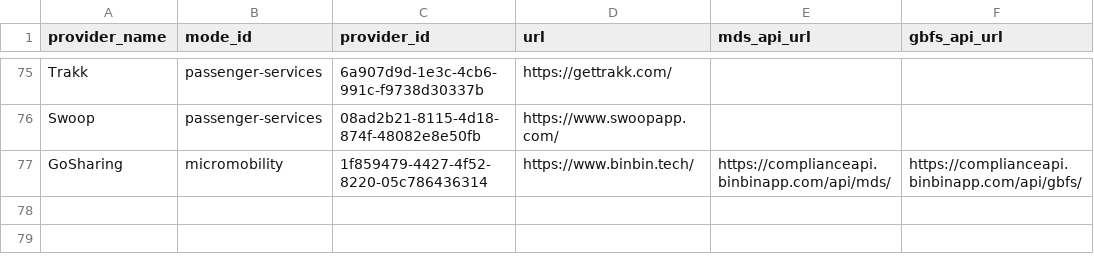
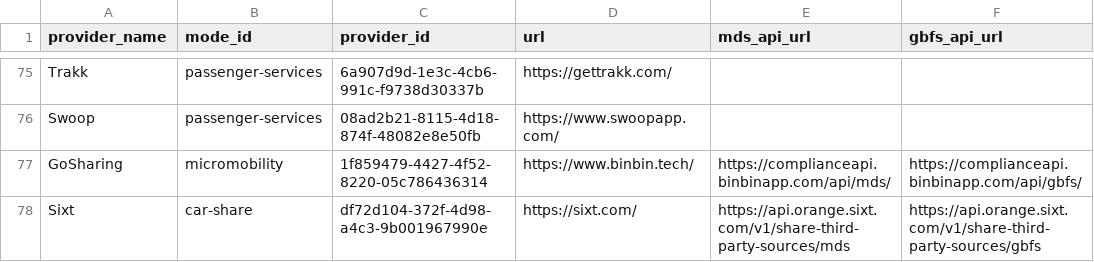
Before and after one commit to openmobilityfoundation/mobility-data-specification, a CSV file: providers.csv, drawn as a sheet; only a part is shown, gaps mark what is left out; the diff names each change by its address in the sheet, - before the commit and + after, or states it on an @@ line.

Commit message:
Add Sixt car-share provider to providers.csv
Signed-off-by: Bruno Cardenas <62057961+bruno-cardenas@users.noreply.github.com>

```diff
--- a/providers.csv
+++ b/providers.csv
+row 78: Sixt | car-share | df72d104-372f-4d98-a4c3-9b001967990e | https://sixt.com/ | https://api.orange.sixt.com/v1/share-third-party-sources/mds | https://api.orange.sixt.com/v1/share-third-party-sources/gbfs
```
